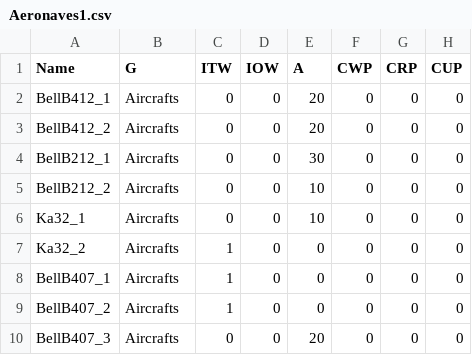
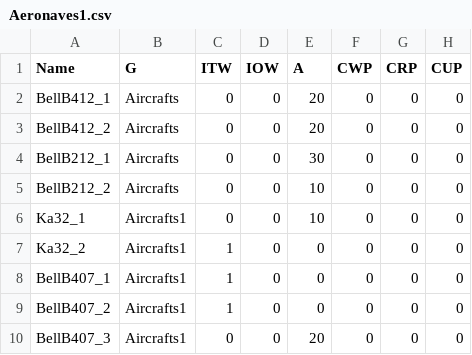
Before and after one commit to boiro9/wrm, a CSV file: example/example1/Aeronaves1.csv (was example/new_data/Aeronaves1.csv), drawn as a sheet; only a part is shown; the diff names each change by its address in the sheet, - before the commit and + after, or states it on an @@ line.

Commit message:
Create new examples and check infisible model is reported.

```diff
--- a/example/new_data/Aeronaves1.csv
+++ b/example/example1/Aeronaves1.csv
-B6:B10 (G): Aircrafts
+B6:B10 (G): Aircrafts1
```
Also changed, not shown: 8 other files.
